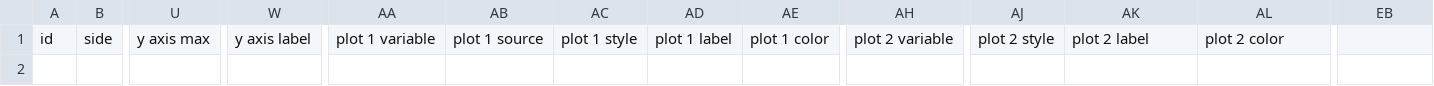
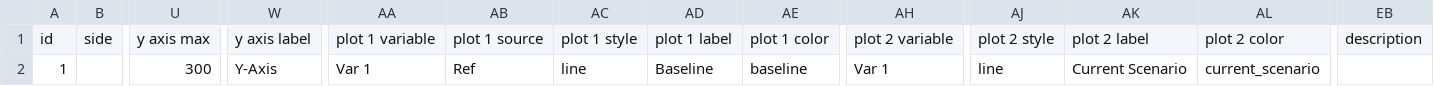
Before and after one commit to climateinteractive/SDEverywhere, a CSV file: packages/plugin-config-csv/src/__tests__/config1/graphs.csv, drawn as a sheet; only a part is shown, gaps mark what is left out; rows hold the shown columns only; the diff names each change by its address in the sheet, - before the commit and + after, or states it on an @@ line.

Commit message:
feat: read graphs.csv

```diff
--- a/packages/plugin-config-csv/src/__tests__/config1/graphs.csv
+++ b/packages/plugin-config-csv/src/__tests__/config1/graphs.csv
-EB1: (empty)
+EB1: description
+row 2: 1 |  | 300 | Y-Axis | Var 1 | Ref | line | Baseline | baseline | Var 1 | line | Current Scenario | current_scenario
```
Also changed, not shown: 19 other files.
